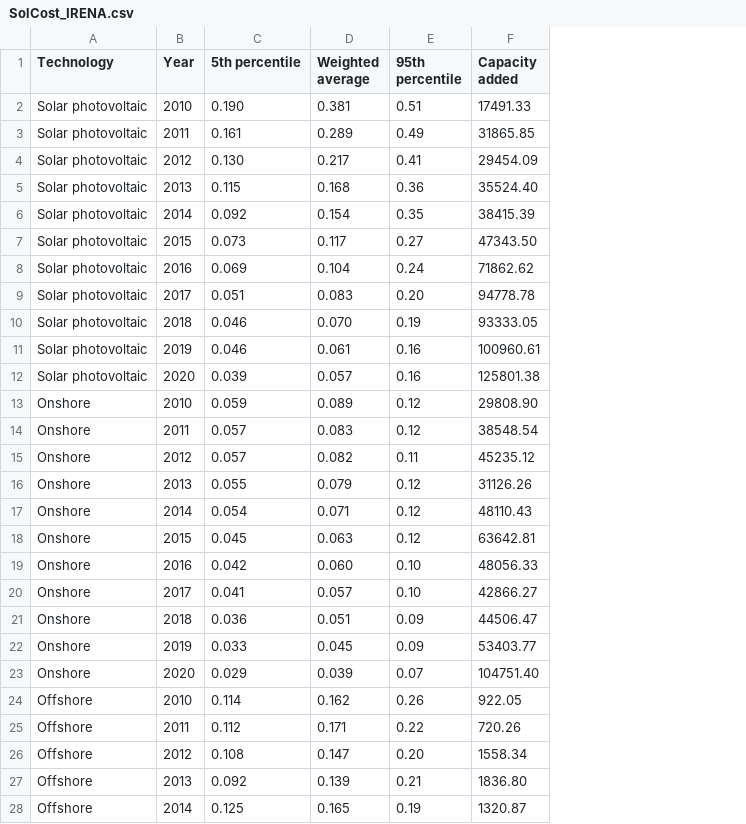
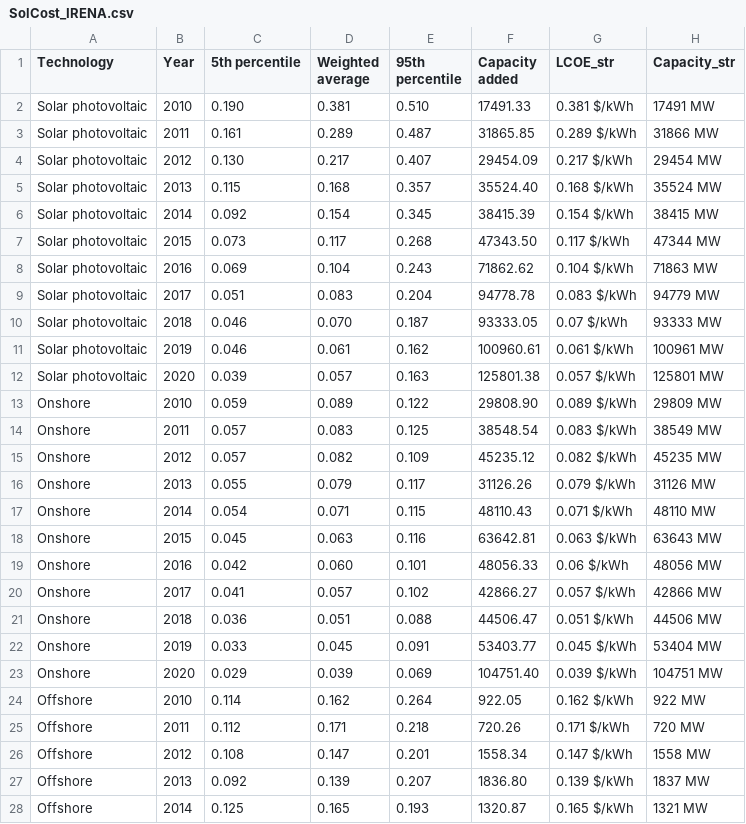
Before and after one commit to jhellingsdata/jhellingsdata.github.io, a CSV file: Project/Data/SolCost_IRENA.csv, drawn as a sheet; only a part is shown; the diff covers the shown part only; the diff names each change by its address in the sheet, - before the commit and + after, or states it on an @@ line.

Commit message:
Extra data

```diff
--- a/Project/Data/SolCost_IRENA.csv
+++ b/Project/Data/SolCost_IRENA.csv
+column G (LCOE_str), rows 2-28: 0.381 $/kWh | 0.289 $/kWh | 0.217 $/kWh | 0.168 $/kWh | 0.154 $/kWh | 0.117 $/kWh | 0.104 $/kWh | 0.083 $/kWh | 0.07 $/kWh | 0.061 $/kWh | 0.057 $/kWh | 0.089 $/kWh | 0.083 $/kWh | 0.082 $/kWh | 0.079 $/kWh | 0.071 $/kWh | 0.063 $/kWh | 0.06 $/kWh | 0.057 $/kWh | 0.051 $/kWh | 0.045 $/kWh | 0.039 $/kWh | 0.162 $/kWh | 0.171 $/kWh | 0.147 $/kWh | 0.139 $/kWh | 0.165 $/kWh
+column H (Capacity_str), rows 2-28: 17491 MW | 31866 MW | 29454 MW | 35524 MW | 38415 MW | 47344 MW | 71863 MW | 94779 MW | 93333 MW | 100961 MW | 125801 MW | 29809 MW | 38549 MW | 45235 MW | 31126 MW | 48110 MW | 63643 MW | 48056 MW | 42866 MW | 44506 MW | 53404 MW | 104751 MW | 922 MW | 720 MW | 1558 MW | 1837 MW | 1321 MW
-E2 (95th percentile): 0.51
+E2 (95th percentile): 0.510
-E3 (95th percentile): 0.49
+E3 (95th percentile): 0.487
-E4 (95th percentile): 0.41
+E4 (95th percentile): 0.407
-E5 (95th percentile): 0.36
+E5 (95th percentile): 0.357
-E6 (95th percentile): 0.35
+E6 (95th percentile): 0.345
-E7 (95th percentile): 0.27
+E7 (95th percentile): 0.268
-E8 (95th percentile): 0.24
+E8 (95th percentile): 0.243
-E9 (95th percentile): 0.20
+E9 (95th percentile): 0.204
-E10 (95th percentile): 0.19
+E10 (95th percentile): 0.187
-E11 (95th percentile): 0.16
+E11 (95th percentile): 0.162
-E12 (95th percentile): 0.16
+E12 (95th percentile): 0.163
-E13 (95th percentile): 0.12
+E13 (95th percentile): 0.122
-E14 (95th percentile): 0.12
+E14 (95th percentile): 0.125
-E15 (95th percentile): 0.11
+E15 (95th percentile): 0.109
-E16 (95th percentile): 0.12
+E16 (95th percentile): 0.117
-E17 (95th percentile): 0.12
+E17 (95th percentile): 0.115
-E18 (95th percentile): 0.12
+E18 (95th percentile): 0.116
-E19 (95th percentile): 0.10
+E19 (95th percentile): 0.101
-E20 (95th percentile): 0.10
+E20 (95th percentile): 0.102
-E21 (95th percentile): 0.09
+E21 (95th percentile): 0.088
-E22 (95th percentile): 0.09
+E22 (95th percentile): 0.091
-E23 (95th percentile): 0.07
+E23 (95th percentile): 0.069
-E24 (95th percentile): 0.26
+E24 (95th percentile): 0.264
-E25 (95th percentile): 0.22
+E25 (95th percentile): 0.218
-E26 (95th percentile): 0.20
+E26 (95th percentile): 0.201
-E27 (95th percentile): 0.21
+E27 (95th percentile): 0.207
-E28 (95th percentile): 0.19
+E28 (95th percentile): 0.193
```
Also changed, not shown: 62 edited cells elsewhere in this file.
